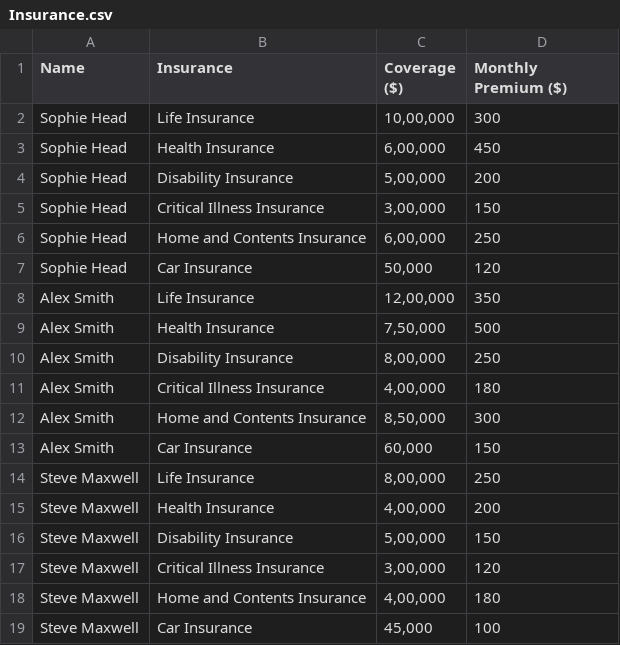
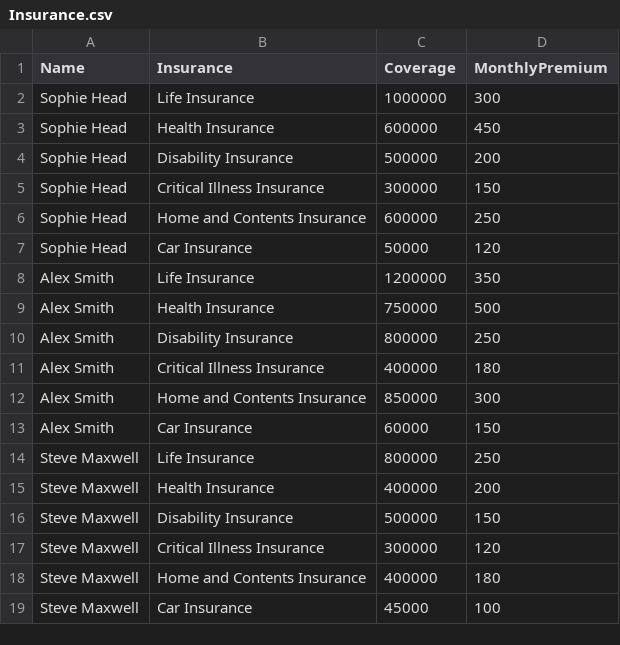
Before and after one commit to drpriyankagarg7/Testfiles, a CSV file: Insurance.csv, drawn as a sheet.

Commit message:
Update Insurance.csv

```diff
--- a/Insurance.csv
+++ b/Insurance.csv
@@ -1,19 +1,19 @@
-Name,Insurance,Coverage ($),Monthly Premium ($)
-Sophie Head,Life Insurance,"10,00,000",300
-Sophie Head,Health Insurance,"6,00,000",450
-Sophie Head,Disability Insurance,"5,00,000",200
-Sophie Head,Critical Illness Insurance,"3,00,000",150
-Sophie Head,Home and Contents Insurance,"6,00,000",250
-Sophie Head,Car Insurance,"50,000",120
-Alex Smith,Life Insurance,"12,00,000",350
-Alex Smith,Health Insurance,"7,50,000",500
-Alex Smith,Disability Insurance,"8,00,000",250
-Alex Smith,Critical Illness Insurance,"4,00,000",180
-Alex Smith,Home and Contents Insurance,"8,50,000",300
-Alex Smith,Car Insurance,"60,000",150
-Steve Maxwell,Life Insurance,"8,00,000",250
-Steve Maxwell,Health Insurance,"4,00,000",200
-Steve Maxwell,Disability Insurance,"5,00,000",150
-Steve Maxwell,Critical Illness Insurance,"3,00,000",120
-Steve Maxwell,Home and Contents Insurance,"4,00,000",180
-Steve Maxwell,Car Insurance,"45,000",100
+Name,Insurance,Coverage,MonthlyPremium
+Sophie Head,Life Insurance,1000000,300
+Sophie Head,Health Insurance,600000,450
+Sophie Head,Disability Insurance,500000,200
+Sophie Head,Critical Illness Insurance,300000,150
+Sophie Head,Home and Contents Insurance,600000,250
+Sophie Head,Car Insurance,50000,120
+Alex Smith,Life Insurance,1200000,350
+Alex Smith,Health Insurance,750000,500
+Alex Smith,Disability Insurance,800000,250
+Alex Smith,Critical Illness Insurance,400000,180
+Alex Smith,Home and Contents Insurance,850000,300
+Alex Smith,Car Insurance,60000,150
+Steve Maxwell,Life Insurance,800000,250
+Steve Maxwell,Health Insurance,400000,200
+Steve Maxwell,Disability Insurance,500000,150
+Steve Maxwell,Critical Illness Insurance,300000,120
+Steve Maxwell,Home and Contents Insurance,400000,180
+Steve Maxwell,Car Insurance,45000,100
```
